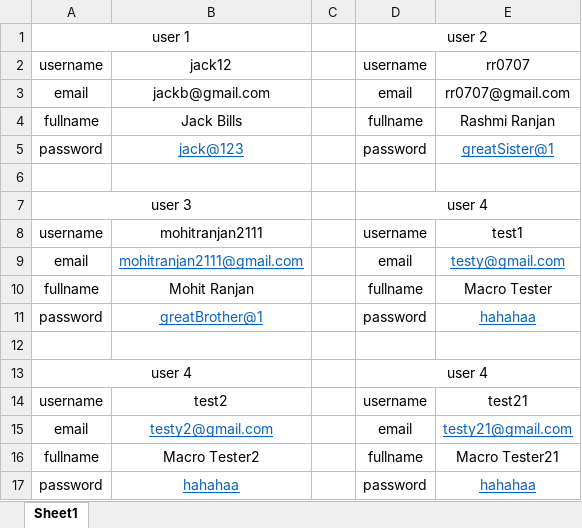
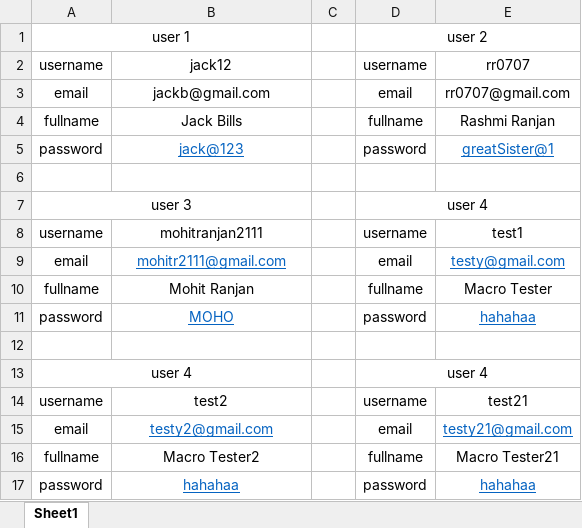
Before and after one commit to mohitr2111/Social_Media, an Excel workbook: Book1.xlsx, sheet Sheet1, drawn as a sheet; values as stored, in another font and other column widths than the file's, no borders; the diff names each change by its address in the sheet, - before the commit and + after, or states it on an @@ line.

```diff
--- a/Book1.xlsx (sheet Sheet1)
+++ b/Book1.xlsx (sheet Sheet1)
-B9: mohitranjan2111@gmail.com
+B9: mohitr2111@gmail.com
-B11: greatBrother@1
+B11: MOHO
```
Also changed, not shown: 20 other files.
